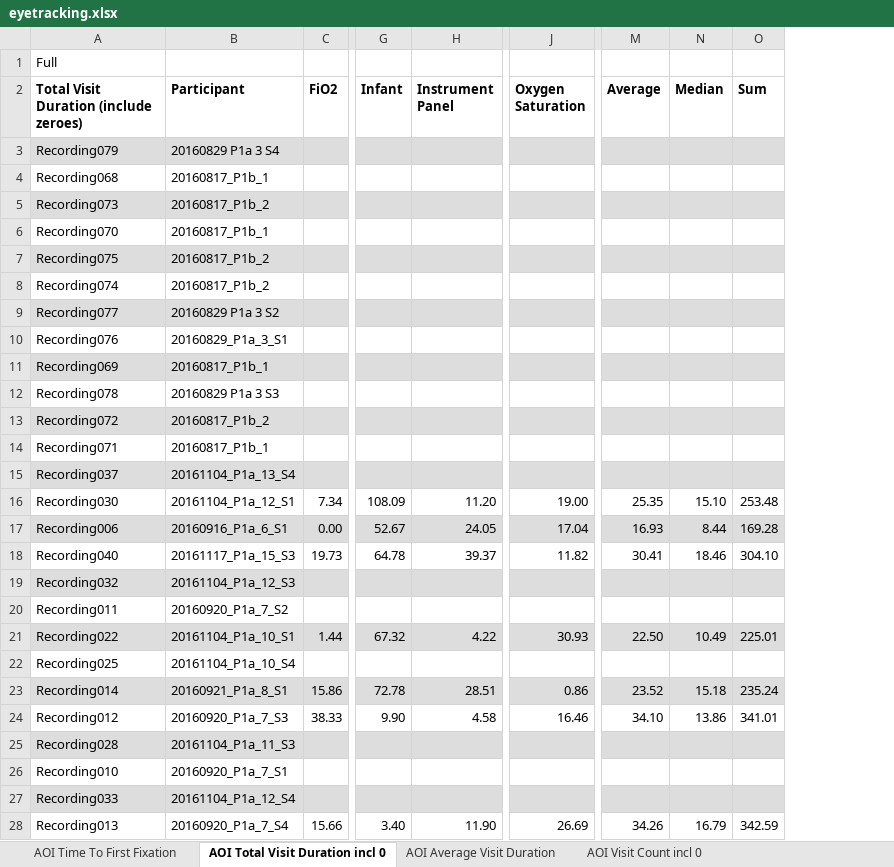
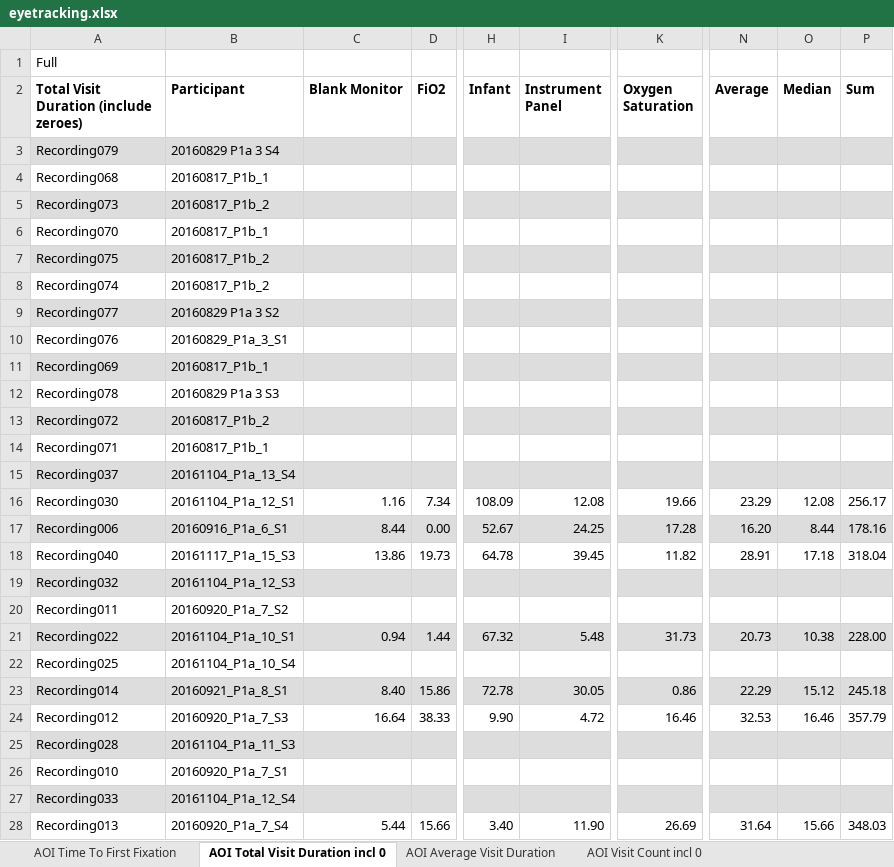
Before and after one commit to ethanjli/infant-resuscitation-data-display, an Excel workbook: statistics/eyetracking.xlsx, sheet AOI Total Visit Duration incl 0, drawn as a sheet; only a part is shown, gaps mark what is left out; values as stored, in another font and other column widths than the file's, no borders; addresses are those after the commit; the diff covers the shown part only; the diff names each change by its address in the sheet, - before the commit and + after, or states it on an @@ line.

```diff
--- a/statistics/eyetracking.xlsx (sheet AOI Total Visit Duration incl 0)
+++ b/statistics/eyetracking.xlsx (sheet AOI Total Visit Duration incl 0)
+column C (Blank Monitor), rows 16-28: 1.16 | 8.44 | 13.86 |  |  | 0.94 |  | 8.40 | 16.64 |  |  |  | 5.44
-I16 (Instrument Panel): 11.20
+I16 (Instrument Panel): 12.08
-K16 (Oxygen Saturation): 19.00
+K16 (Oxygen Saturation): 19.66
-N16 (Average): 25.35
+N16 (Average): 23.29
-O16 (Median): 15.10
+O16 (Median): 12.08
-P16 (Sum): 253.48
+P16 (Sum): 256.17
-I17 (Instrument Panel): 24.05
+I17 (Instrument Panel): 24.25
-K17 (Oxygen Saturation): 17.04
+K17 (Oxygen Saturation): 17.28
-N17 (Average): 16.93
+N17 (Average): 16.20
-P17 (Sum): 169.28
+P17 (Sum): 178.16
-I18 (Instrument Panel): 39.37
+I18 (Instrument Panel): 39.45
-N18 (Average): 30.41
+N18 (Average): 28.91
-O18 (Median): 18.46
+O18 (Median): 17.18
-P18 (Sum): 304.10
+P18 (Sum): 318.04
-I21 (Instrument Panel): 4.22
+I21 (Instrument Panel): 5.48
-K21 (Oxygen Saturation): 30.93
+K21 (Oxygen Saturation): 31.73
-N21 (Average): 22.50
+N21 (Average): 20.73
-O21 (Median): 10.49
+O21 (Median): 10.38
-P21 (Sum): 225.01
+P21 (Sum): 228.00
-I23 (Instrument Panel): 28.51
+I23 (Instrument Panel): 30.05
-N23 (Average): 23.52
+N23 (Average): 22.29
-O23 (Median): 15.18
+O23 (Median): 15.12
-P23 (Sum): 235.24
+P23 (Sum): 245.18
-I24 (Instrument Panel): 4.58
+I24 (Instrument Panel): 4.72
-N24 (Average): 34.10
+N24 (Average): 32.53
-O24 (Median): 13.86
+O24 (Median): 16.46
-P24 (Sum): 341.01
+P24 (Sum): 357.79
-N28 (Average): 34.26
+N28 (Average): 31.64
-O28 (Median): 16.79
+O28 (Median): 15.66
-P28 (Sum): 342.59
+P28 (Sum): 348.03
```
Also changed, not shown: 2 added rows, 2 removed rows and 230 edited cells elsewhere in this sheet, sheet AOI Total Fixa...uration incl 0, sheet AOI Fixation Count incl 0, sheet AOI Average Visit Duration, sheet AOI Time To First Fixation, sheet AOI Visit Count incl 0, sheet AOI Average Fixation Duration, 9 other files.
